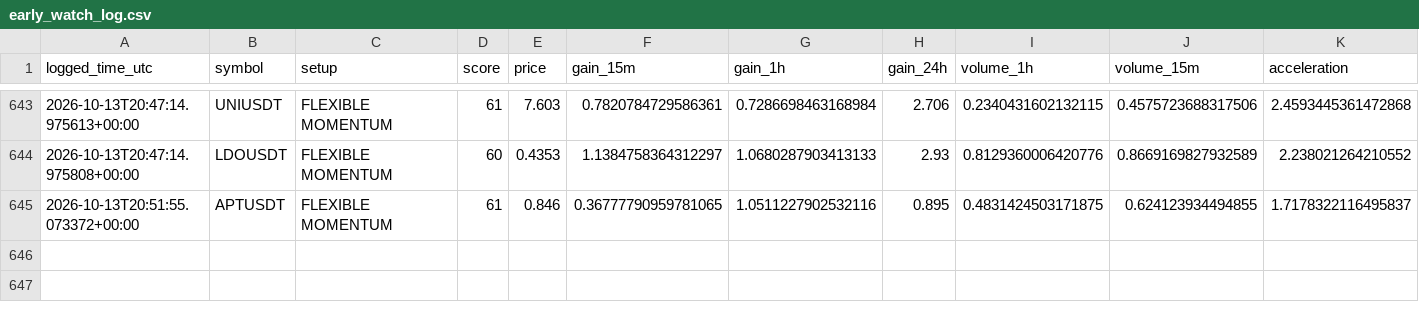
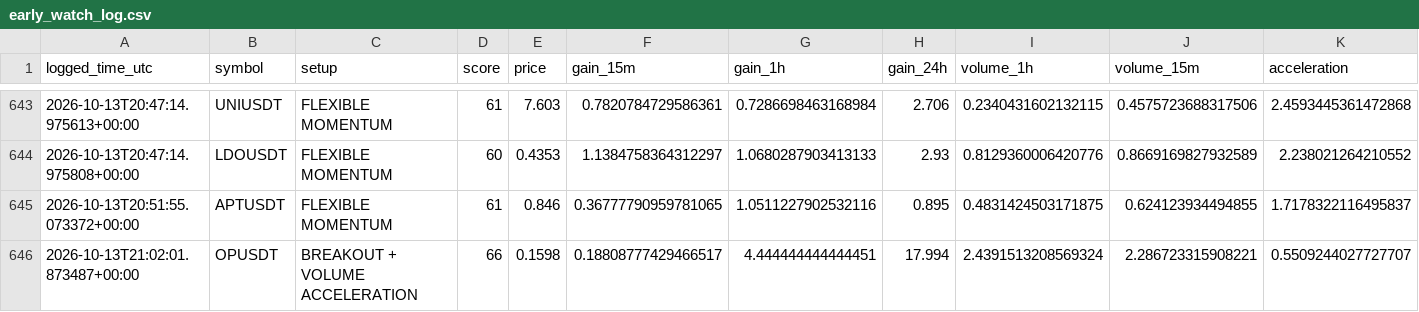
Before and after one commit to islam1977/v3, a CSV file: early_watch_log.csv, drawn as a sheet; only a part is shown, gaps mark what is left out; rows hold the shown columns only; the diff names each change by its address in the sheet, - before the commit and + after, or states it on an @@ line.

```diff
--- a/early_watch_log.csv
+++ b/early_watch_log.csv
+row 646: 2026-10-13T21:02:01.873487+00:00 | OPUSDT | BREAKOUT + VOLUME ACCELERATION | 66 | 0.1598 | 0.18808777429466517 | 4.444444444444451 | 17.994 | 2.4391513208569324 | 2.286723315908221 | 0.5509244027727707
```
Also changed, not shown: 1 other file.
